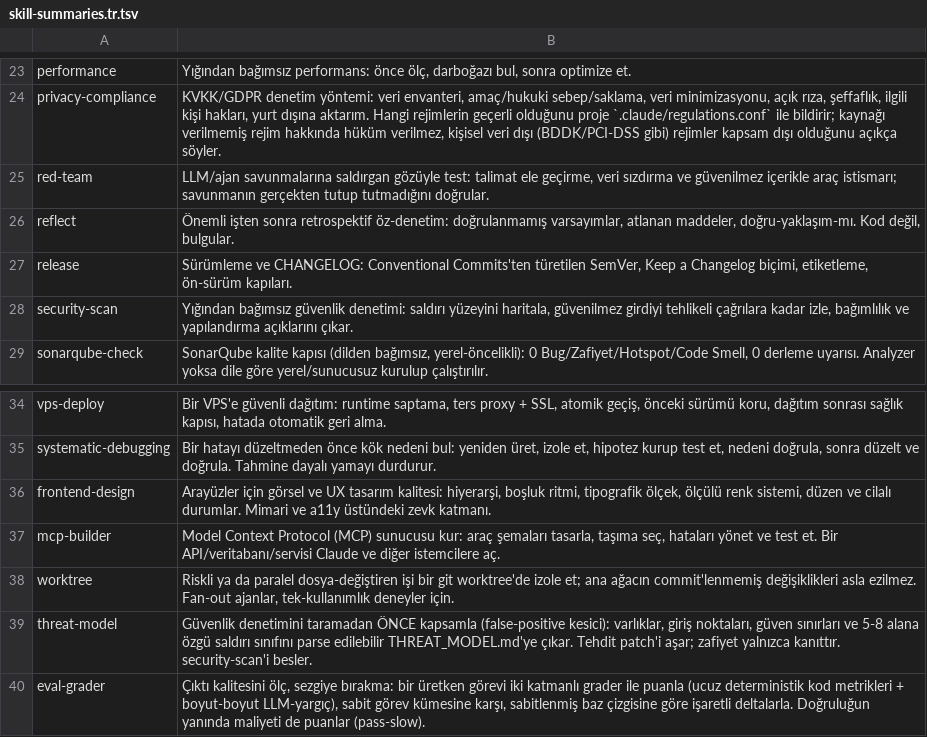
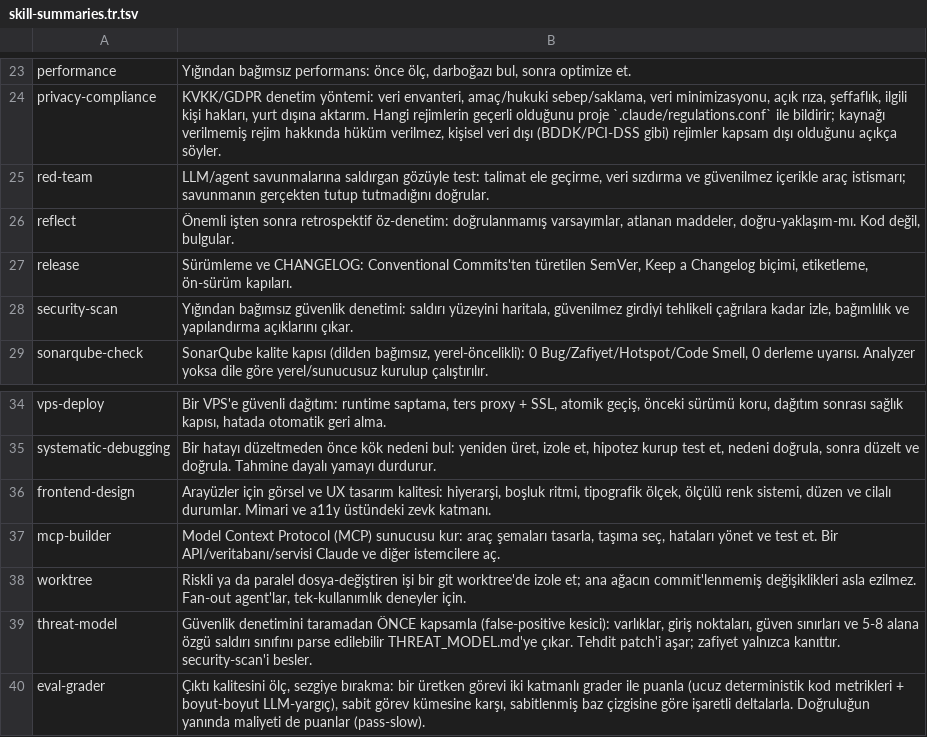
Before and after one commit to byerlikaya/claude-starter-kit, a TSV file: packaging/skill-summaries.tr.tsv, drawn as a sheet; only a part is shown, gaps mark what is left out.

Commit message:
docs(readme): rewrite the Turkish README, and settle its vocabulary
Structurally the two READMEs were already in step -- same 362 lines, same
heading sequence, same 104 table rows -- and the Turkish read fluently. What
made it look careless was inconsistency, measured rather than felt:

  curly vs straight apostrophe   4 vs 95   (English uses zero curly)
  agent vs ajan                  24 vs 8
  skill vs beceri / skiller      mixed
  tense                          -iyor and -ir alternating paragraph to paragraph

Rewritten from the English rather than translated from it: sentences are built
the way Turkish builds them, not calqued off the English clause order, and the
tense is uniform. The vocabulary is now settled -- agent, skill, hook stay in
English because that is what the Turkish-speaking reader of this document
types; gate is "yaptirim"/"kapi"; board is "pano".

`## Ajanlar` becomes `## Agent'lar` (anchor updated with it), and the summary
table's `**Hook'lar** | 12 |` becomes `**Hook** | 12 |` -- Turkish does not
take a plural suffix after a count.

The catalogue between the SKILLS markers is generated, so its two remaining
"ajan"s were fixed at the source in packaging/skill-summaries.tr.tsv, and the
generated Turkish table header moves from "Beceri" to "Skill" in
build-readme-catalog.sh. Regenerated; `--check` is clean.

smoke-test's hook-count assertion pinned one spelling of the label and failed
on `**Hook**`. The label was never the claim -- the number beside it is -- so
it now accepts the spellings and keeps asserting the count.

Structure held: heading-level signature, table rows, fenced blocks and
blockquote blocks all still match README.md, and the catalogue block came
through byte-identical.

```diff
--- a/packaging/skill-summaries.tr.tsv
+++ b/packaging/skill-summaries.tr.tsv
@@ -24,3 +24,3 @@ performance	Yığından bağımsız performans: önce ölç, darboğazı bul, so
 privacy-compliance	KVKK/GDPR denetim yöntemi: veri envanteri, amaç/hukuki sebep/saklama, veri minimizasyonu, açık rıza, şeffaflık, ilgili kişi hakları, yurt dışına aktarım. Hangi rejimlerin geçerli olduğunu proje `.claude/regulations.conf` ile bildirir; kaynağı verilmemiş rejim hakkında hüküm verilmez, kişisel veri dışı (BDDK/PCI-DSS gibi) rejimler kapsam dışı olduğunu açıkça söyler.
-red-team	LLM/ajan savunmalarına saldırgan gözüyle test: talimat ele geçirme, veri sızdırma ve güvenilmez içerikle araç istismarı; savunmanın gerçekten tutup tutmadığını doğrular.
+red-team	LLM/agent savunmalarına saldırgan gözüyle test: talimat ele geçirme, veri sızdırma ve güvenilmez içerikle araç istismarı; savunmanın gerçekten tutup tutmadığını doğrular.
 reflect	Önemli işten sonra retrospektif öz-denetim: doğrulanmamış varsayımlar, atlanan maddeler, doğru-yaklaşım-mı. Kod değil, bulgular.
@@ -37,3 +37,3 @@ frontend-design	Arayüzler için görsel ve UX tasarım kalitesi: hiyerarşi, bo
 mcp-builder	Model Context Protocol (MCP) sunucusu kur: araç şemaları tasarla, taşıma seç, hataları yönet ve test et. Bir API/veritabanı/servisi Claude ve diğer istemcilere aç.
-worktree	Riskli ya da paralel dosya-değiştiren işi bir git worktree'de izole et; ana ağacın commit'lenmemiş değişiklikleri asla ezilmez. Fan-out ajanlar, tek-kullanımlık deneyler için.
+worktree	Riskli ya da paralel dosya-değiştiren işi bir git worktree'de izole et; ana ağacın commit'lenmemiş değişiklikleri asla ezilmez. Fan-out agent'lar, tek-kullanımlık deneyler için.
 threat-model	Güvenlik denetimini taramadan ÖNCE kapsamla (false-positive kesici): varlıklar, giriş noktaları, güven sınırları ve 5-8 alana özgü saldırı sınıfını parse edilebilir THREAT_MODEL.md'ye çıkar. Tehdit patch'i aşar; zafiyet yalnızca kanıttır. security-scan'i besler.
```
Also changed, not shown: 3 other files.
